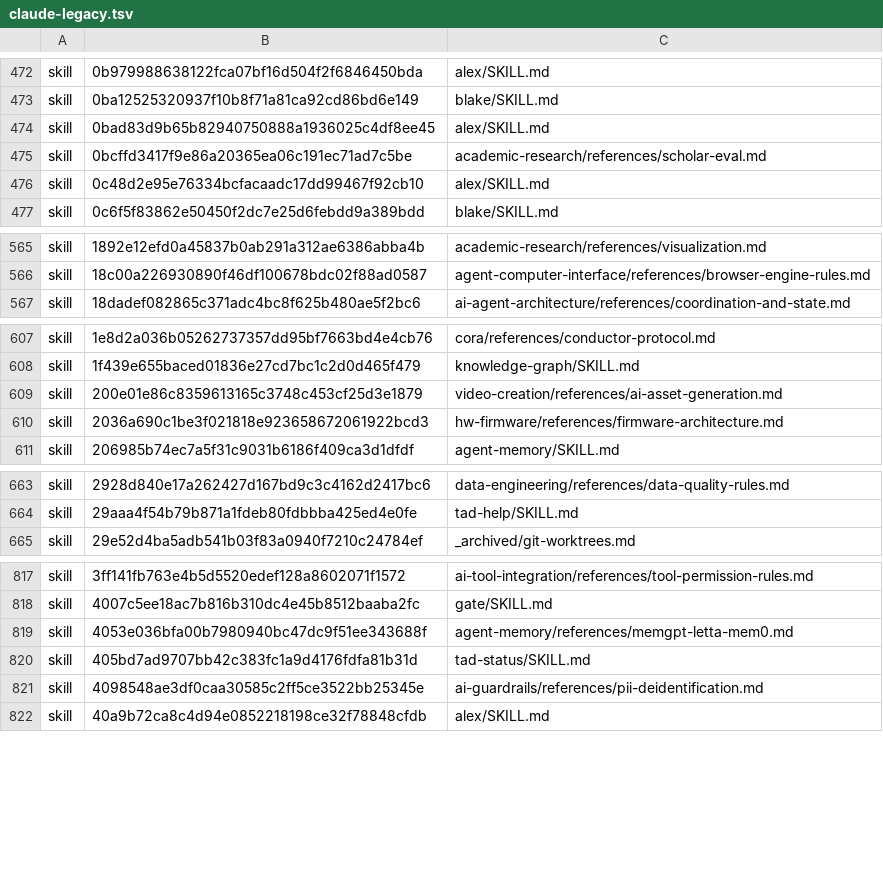
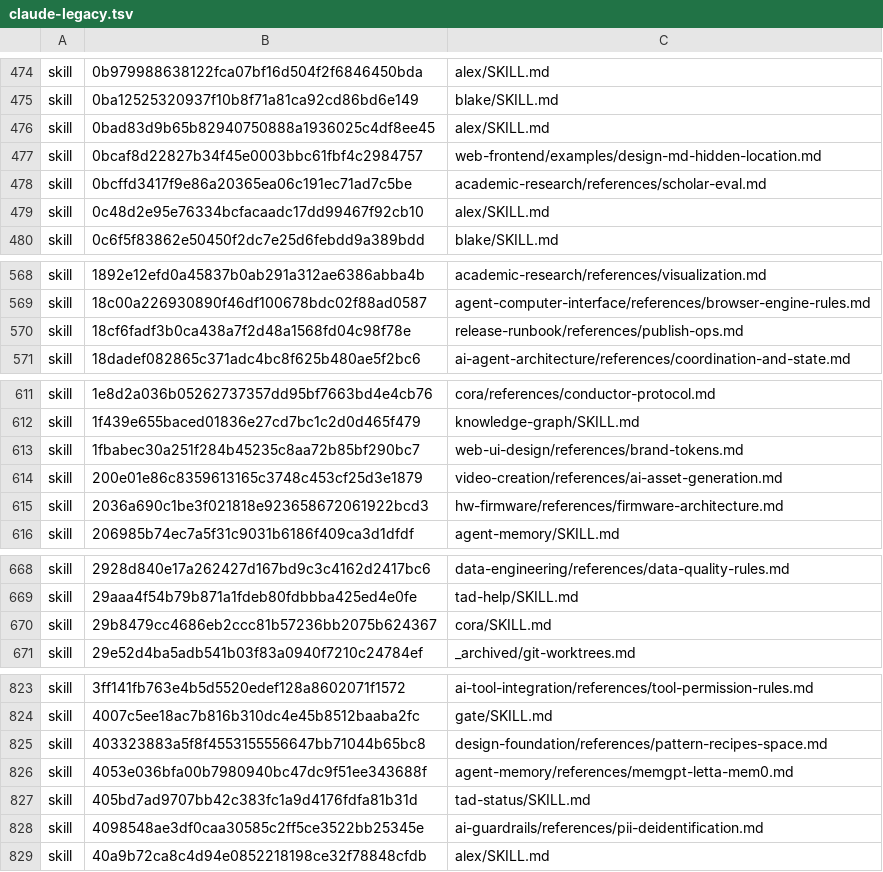
Before and after one commit to Sheldon-92/TAD, a TSV file: .tad/provenance/claude-legacy.tsv, drawn as a sheet; only a part is shown, gaps mark what is left out; the diff covers the shown part only; the diff names each change by its address in the sheet, - before the commit and + after, or states it on an @@ line.

Commit message:
release: v4.0.12 regenerate Claude provenance ledger and record the version triage

```diff
--- a/.tad/provenance/claude-legacy.tsv
+++ b/.tad/provenance/claude-legacy.tsv
+row 477: skill | 0bcaf8d22827b34f45e0003bbc61fbf4c2984757 | web-frontend/examples/design-md-hidden-location.md
+row 570: skill | 18cf6fadf3b0ca438a7f2d48a1568fd04c98f78e | release-runbook/references/publish-ops.md
+row 613: skill | 1fbabec30a251f284b45235c8aa72b85bf290bc7 | web-ui-design/references/brand-tokens.md
+row 670: skill | 29b8479cc4686eb2ccc81b57236bb2075b624367 | cora/SKILL.md
+row 825: skill | 403323883a5f8f4553155556647bb71044b65bc8 | design-foundation/references/pattern-recipes-space.md
```
Also changed, not shown: 22 added rows and 1 edited cell elsewhere in this file, 2 other files.
